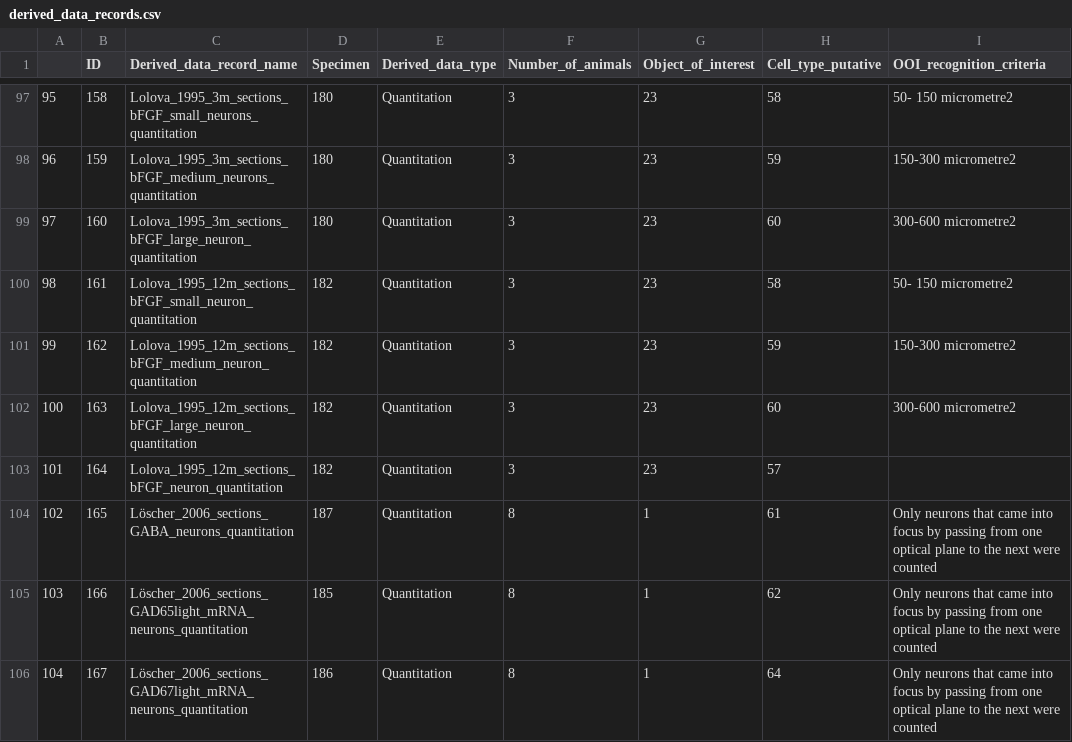
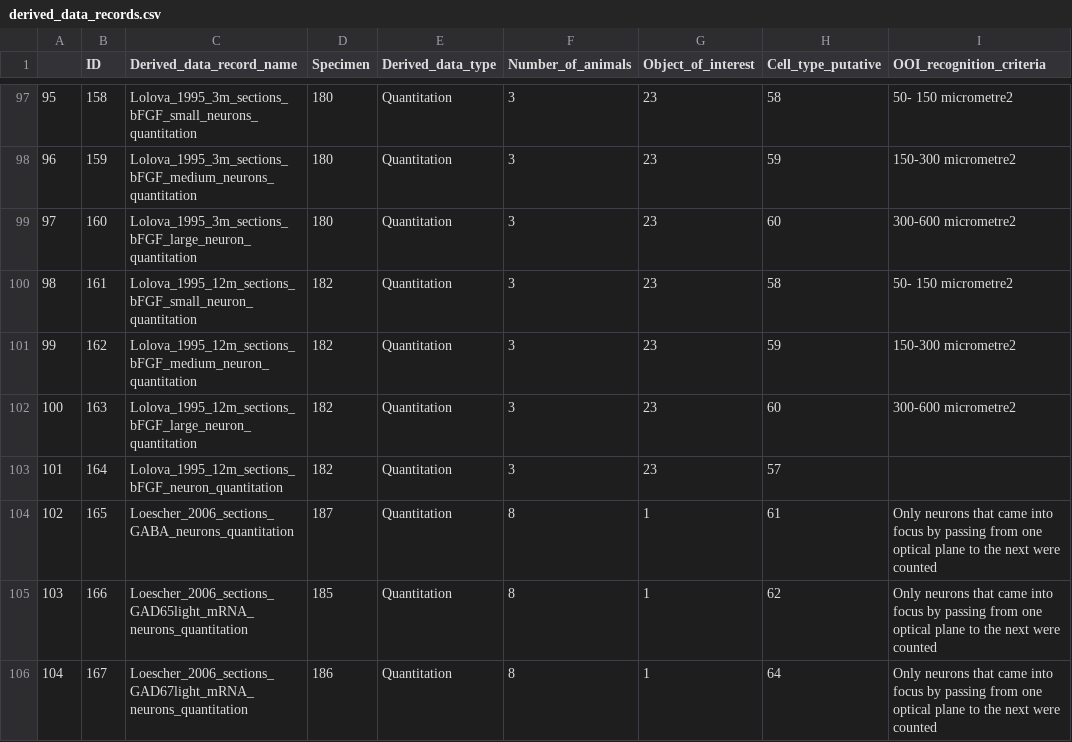
Before and after one commit to marenpg/jupyter_basal_ganglia, a CSV file: Data/csvs/basal_ganglia_valid_ascii/experiments/derived_data_records.csv, drawn as a sheet; only a part is shown, gaps mark what is left out; the diff covers the shown part only; the diff names each change by its address in the sheet, - before the commit and + after, or states it on an @@ line.

```diff
--- a/Data/csvs/basal_ganglia_valid_ascii/experiments/derived_data_records.csv
+++ b/Data/csvs/basal_ganglia_valid_ascii/experiments/derived_data_records.csv
-C104 (Derived_data_record_name): Löscher_2006_sections_GABA_neurons_quantitation
+C104 (Derived_data_record_name): Loescher_2006_sections_GABA_neurons_quantitation
-C105 (Derived_data_record_name): Löscher_2006_sections_GAD65light_mRNA_neurons_quantitation
+C105 (Derived_data_record_name): Loescher_2006_sections_GAD65light_mRNA_neurons_quantitation
-C106 (Derived_data_record_name): Löscher_2006_sections_GAD67light_mRNA_neurons_quantitation
+C106 (Derived_data_record_name): Loescher_2006_sections_GAD67light_mRNA_neurons_quantitation
```
Also changed, not shown: 13 edited cells elsewhere in this file, Data/csvs/basal_ganglia_valid_ascii/cells/cell_phenotype_type_categories.csv, Data/csvs/basal_ganglia_valid_ascii/experiments/distributions.csv, 3 other files.
